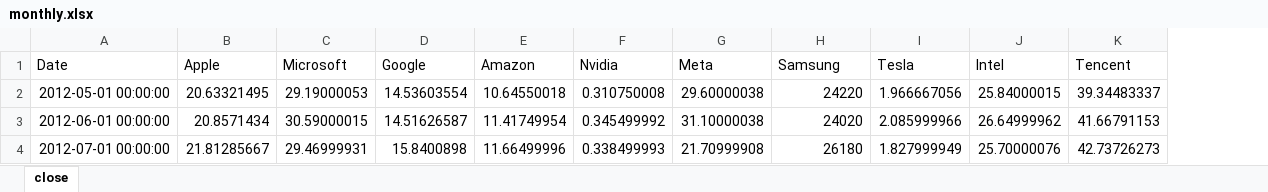
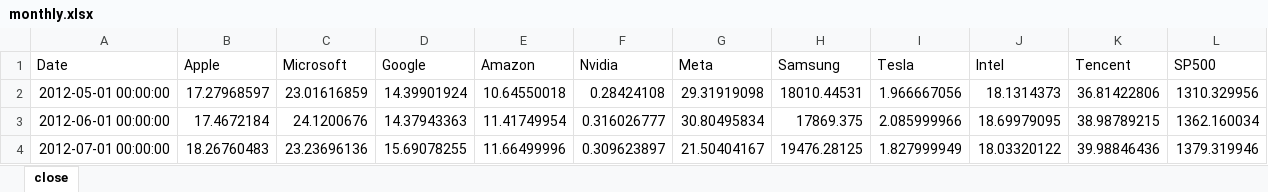
Before and after one commit to narangan0118-eng/my-code, an Excel workbook: monthly.xlsx, sheet close, drawn as a sheet; only a part is shown; values as stored, in another font and other column widths than the file's, no borders; the diff covers the shown part only; the diff names each change by its address in the sheet, - before the commit and + after, or states it on an @@ line.

```diff
--- a/monthly.xlsx (sheet close)
+++ b/monthly.xlsx (sheet close)
+column L (SP500), rows 2-4: 1310.329956 | 1362.160034 | 1379.319946
-B2 (Apple): 20.63321495
+B2 (Apple): 17.27968597
-C2 (Microsoft): 29.19000053
+C2 (Microsoft): 23.01616859
-D2 (Google): 14.53603554
+D2 (Google): 14.39901924
-F2 (Nvidia): 0.310750008
+F2 (Nvidia): 0.28424108
-G2 (Meta): 29.60000038
+G2 (Meta): 29.31919098
-H2 (Samsung): 24220
+H2 (Samsung): 18010.44531
-J2 (Intel): 25.84000015
+J2 (Intel): 18.1314373
-K2 (Tencent): 39.34483337
+K2 (Tencent): 36.81422806
-B3 (Apple): 20.8571434
+B3 (Apple): 17.4672184
-C3 (Microsoft): 30.59000015
+C3 (Microsoft): 24.1200676
-D3 (Google): 14.51626587
+D3 (Google): 14.37943363
-F3 (Nvidia): 0.345499992
+F3 (Nvidia): 0.316026777
-G3 (Meta): 31.10000038
+G3 (Meta): 30.80495834
-H3 (Samsung): 24020
+H3 (Samsung): 17869.375
-J3 (Intel): 26.64999962
+J3 (Intel): 18.69979095
-K3 (Tencent): 41.66791153
+K3 (Tencent): 38.98789215
-B4 (Apple): 21.81285667
+B4 (Apple): 18.26760483
-C4 (Microsoft): 29.46999931
+C4 (Microsoft): 23.23696136
-D4 (Google): 15.8400898
+D4 (Google): 15.69078255
-F4 (Nvidia): 0.338499993
+F4 (Nvidia): 0.309623897
-G4 (Meta): 21.70999908
+G4 (Meta): 21.50404167
-H4 (Samsung): 26180
+H4 (Samsung): 19476.28125
-J4 (Intel): 25.70000076
+J4 (Intel): 18.03320122
-K4 (Tencent): 42.73726273
+K4 (Tencent): 39.98846436
```
Also changed, not shown: 1327 edited cells elsewhere in this sheet, daily.xlsx, weekly.xlsx, 47 other files.
